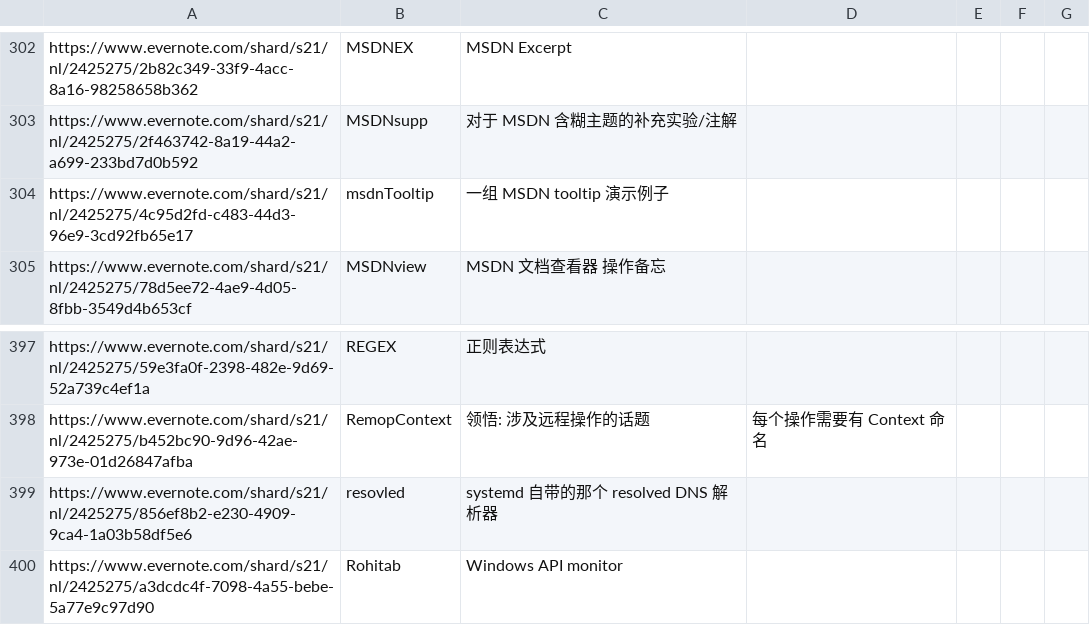
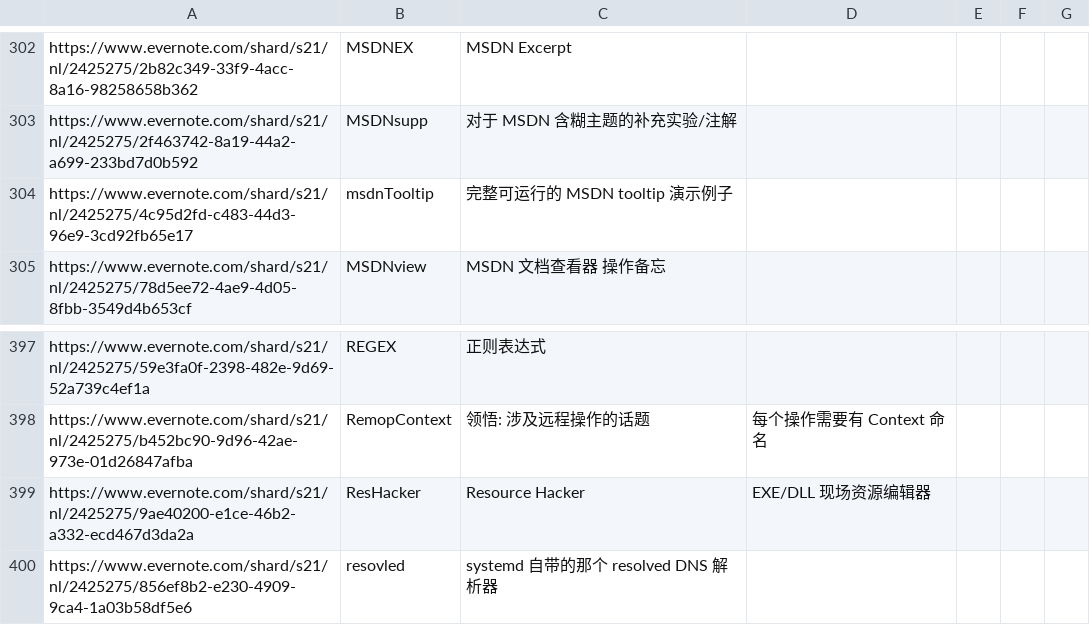
Before and after one commit to chjfth/trivials, a CSV file: ahk/Everlink.chj.csv, drawn as a sheet; only a part is shown, gaps mark what is left out; the shorter side is filled out with more unchanged rows.

Commit message:
temp6 adding CTtDlgInplaceTooltip. // IDL_LongDate in-place tooltip shows up, but constantly flicking.

```diff
--- a/ahk/Everlink.chj.csv
+++ b/ahk/Everlink.chj.csv
@@ -303,3 +303,3 @@ https://www.evernote.com/shard/s21/nl/2425275/2b82c349-33f9-4acc-8a16-98258658b3
 https://www.evernote.com/shard/s21/nl/2425275/2f463742-8a19-44a2-a699-233bd7d0b592 , MSDNsupp , 对于 MSDN 含糊主题的补充实验/注解
-https://www.evernote.com/shard/s21/nl/2425275/4c95d2fd-c483-44d3-96e9-3cd92fb65e17 , msdnTooltip , 一组 MSDN tooltip 演示例子
+https://www.evernote.com/shard/s21/nl/2425275/4c95d2fd-c483-44d3-96e9-3cd92fb65e17 , msdnTooltip , 完整可运行的 MSDN tooltip 演示例子
 https://www.evernote.com/shard/s21/nl/2425275/78d5ee72-4ae9-4d05-8fbb-3549d4b653cf , MSDNview , MSDN 文档查看器 操作备忘
@@ -398,2 +398,3 @@ https://www.evernote.com/shard/s21/nl/2425275/59e3fa0f-2398-482e-9d69-52a739c4ef
 https://www.evernote.com/shard/s21/nl/2425275/b452bc90-9d96-42ae-973e-01d26847afba , RemopContext , 领悟: 涉及远程操作的话题, 每个操作需要有 Context 命名
+https://www.evernote.com/shard/s21/nl/2425275/9ae40200-e1ce-46b2-a332-ecd467d3da2a , ResHacker , Resource Hacker, EXE/DLL 现场资源编辑器
 https://www.evernote.com/shard/s21/nl/2425275/856ef8b2-e230-4909-9ca4-1a03b58df5e6 , resovled , systemd 自带的那个 resolved DNS 解析器
```
Also changed, not shown: 7 other files.
